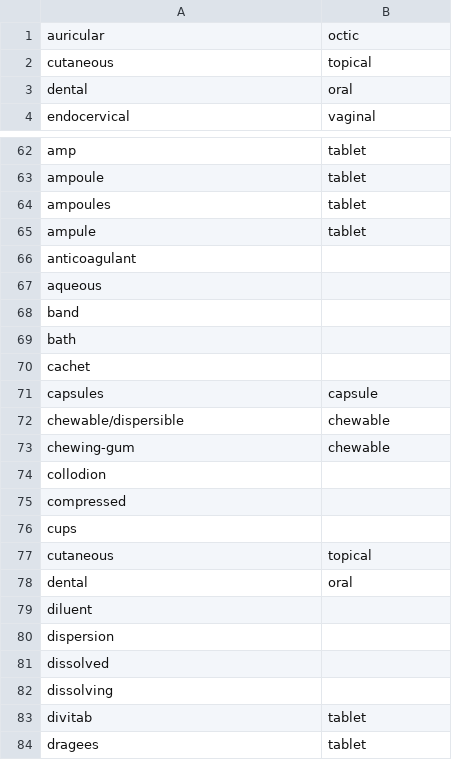
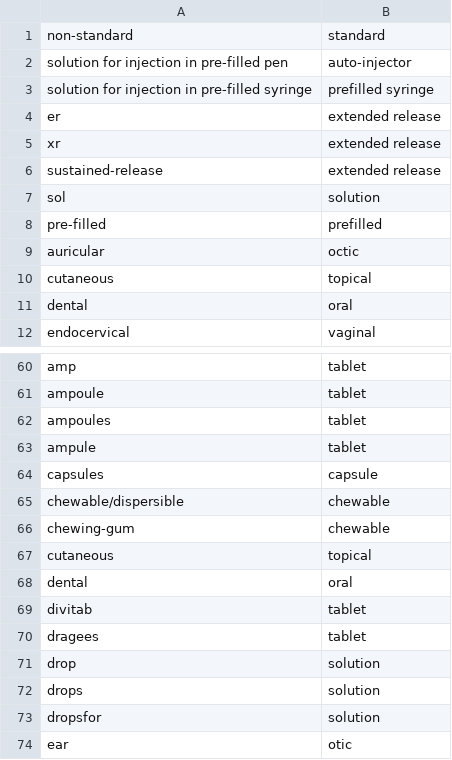
Before and after one commit to mi-erasmusmc/aioli, a CSV file: manual_mappings/route_and_form_map.csv, drawn as a sheet; only a part is shown, gaps mark what is left out; the shorter side is filled out with more unchanged rows; removed rows and columns are numbered as before the commit, all else as after; the diff covers the shown part only; the diff names each change by its address in the sheet, - before the commit and + after, or states it on an @@ line.

```diff
--- a/manual_mappings/route_and_form_map.csv
+++ b/manual_mappings/route_and_form_map.csv
+row 1: non-standard | standard
+row 2: solution for injection in pre-filled pen | auto-injector
+row 3: solution for injection in pre-filled syringe | prefilled syringe
+row 4: er | extended release
+row 5: xr | extended release
+row 6: sustained-release | extended release
+row 7: sol | solution
+row 8: pre-filled | prefilled
-row 66: anticoagulant
-row 67: aqueous
-row 68: band
-row 69: bath
-row 70: cachet
-row 74: collodion
-row 75: compressed
-row 76: cups
-row 79: diluent
-row 80: dispersion
-row 81: dissolved
-row 82: dissolving
```
Also changed, not shown: 79 removed rows and 6 edited cells elsewhere in this file, 30 other files.
